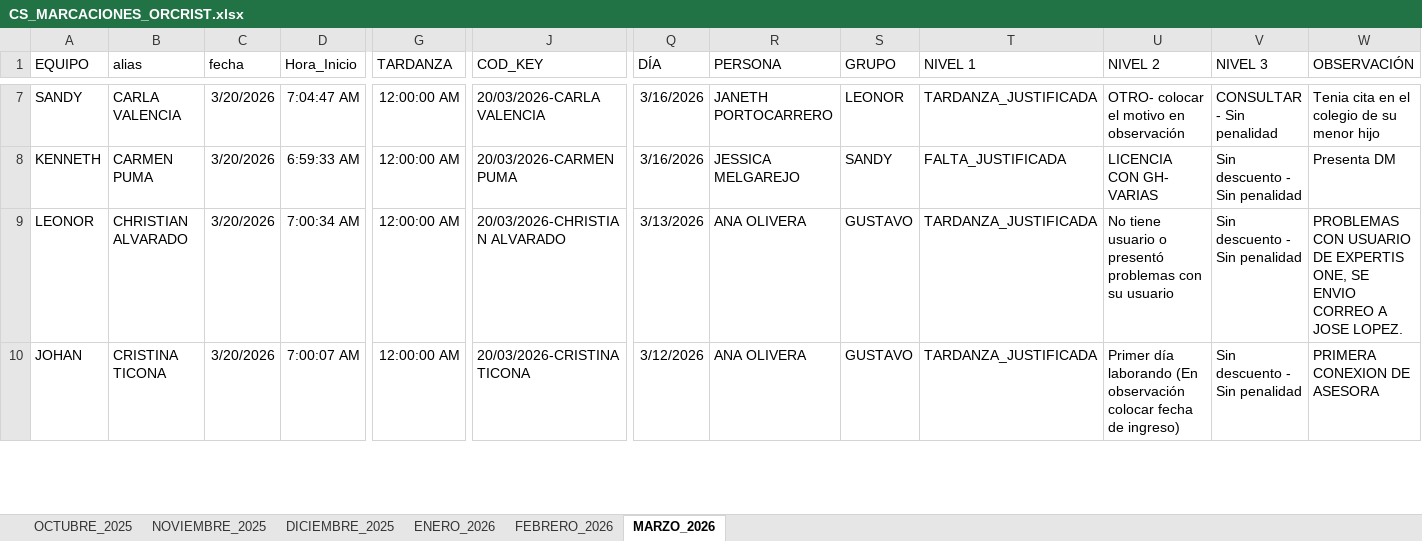
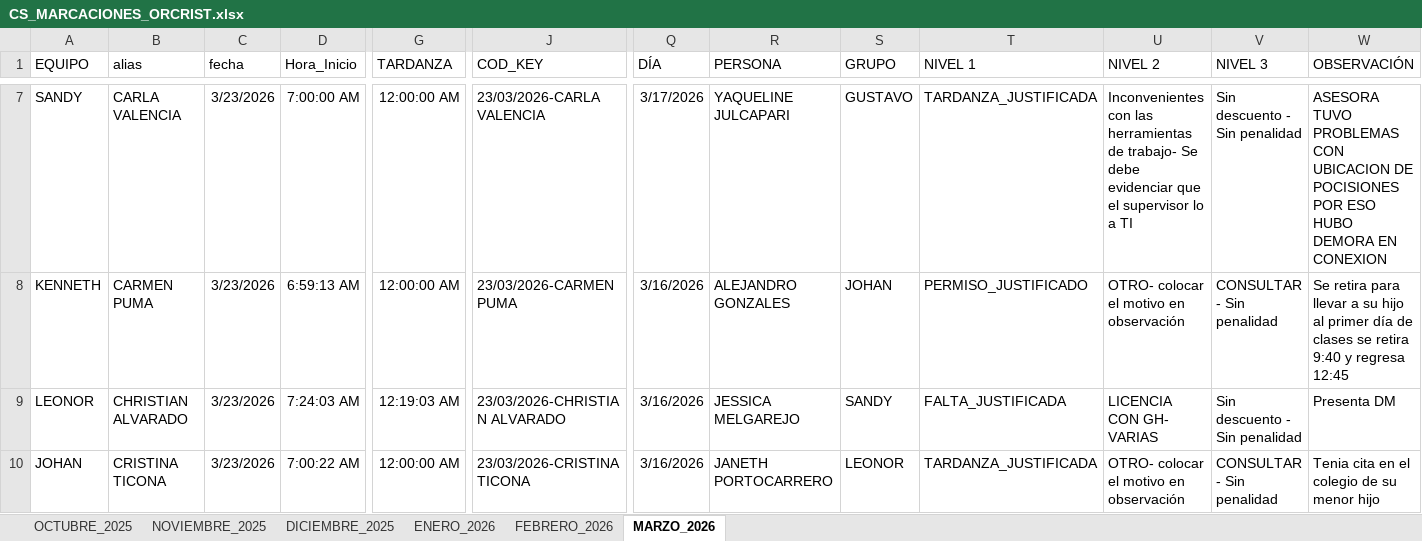
Before and after one commit to jvasquez98/Ranking, an Excel workbook: CS_MARCACIONES_ORCRIST.xlsx, sheet MARZO_2026, drawn as a sheet; only a part is shown, gaps mark what is left out; values as stored, in another font and other column widths than the file's, no borders; conditional formats and table styles not drawn; the diff covers the shown part only; the diff names each change by its address in the sheet, - before the commit and + after, or states it on an @@ line.

```diff
--- a/CS_MARCACIONES_ORCRIST.xlsx (sheet MARZO_2026)
+++ b/CS_MARCACIONES_ORCRIST.xlsx (sheet MARZO_2026)
-C7:C10 (fecha): 3/20/2026
+C7:C10 (fecha): 3/23/2026
-D7 (Hora_Inicio): 7:04:47 AM
+D7 (Hora_Inicio): 7:00:00 AM
-J7 (COD_KEY): 20/03/2026-CARLA VALENCIA
+J7 (COD_KEY): 23/03/2026-CARLA VALENCIA
-Q7 (DÍA): 3/16/2026
+Q7 (DÍA): 3/17/2026
-R7 (PERSONA): JANETH PORTOCARRERO
+R7 (PERSONA): YAQUELINE JULCAPARI
-S7 (GRUPO): LEONOR
+S7 (GRUPO): GUSTAVO
-U7 (NIVEL 2): OTRO- colocar el motivo en observación
+U7 (NIVEL 2): Inconvenientes con las herramientas de trabajo- Se debe evidenciar que el supervisor lo a TI
-V7 (NIVEL 3): CONSULTAR - Sin penalidad
+V7 (NIVEL 3): Sin descuento - Sin penalidad
-W7 (OBSERVACIÓN): Tenia cita en el colegio de su menor hijo
+W7 (OBSERVACIÓN): ASESORA TUVO PROBLEMAS CON UBICACION DE POCISIONES POR ESO HUBO DEMORA EN CONEXION
-D8 (Hora_Inicio): 6:59:33 AM
+D8 (Hora_Inicio): 6:59:13 AM
-J8 (COD_KEY): 20/03/2026-CARMEN PUMA
+J8 (COD_KEY): 23/03/2026-CARMEN PUMA
-R8 (PERSONA): JESSICA MELGAREJO
+R8 (PERSONA): ALEJANDRO GONZALES
-S8 (GRUPO): SANDY
+S8 (GRUPO): JOHAN
-T8 (NIVEL 1): FALTA_JUSTIFICADA
+T8 (NIVEL 1): PERMISO_JUSTIFICADO
-U8 (NIVEL 2): LICENCIA CON GH- VARIAS
+U8 (NIVEL 2): OTRO- colocar el motivo en observación
-V8 (NIVEL 3): Sin descuento - Sin penalidad
+V8 (NIVEL 3): CONSULTAR - Sin penalidad
-W8 (OBSERVACIÓN): Presenta DM
+W8 (OBSERVACIÓN): Se retira para llevar a su hijo al primer día de clases se retira 9:40 y regresa 12:45
-D9 (Hora_Inicio): 7:00:34 AM
+D9 (Hora_Inicio): 7:24:03 AM
-G9 (TARDANZA): 12:00:00 AM
+G9 (TARDANZA): 12:19:03 AM
-J9 (COD_KEY): 20/03/2026-CHRISTIAN ALVARADO
+J9 (COD_KEY): 23/03/2026-CHRISTIAN ALVARADO
-Q9 (DÍA): 3/13/2026
+Q9 (DÍA): 3/16/2026
-R9 (PERSONA): ANA OLIVERA
+R9 (PERSONA): JESSICA MELGAREJO
-S9 (GRUPO): GUSTAVO
+S9 (GRUPO): SANDY
-T9 (NIVEL 1): TARDANZA_JUSTIFICADA
+T9 (NIVEL 1): FALTA_JUSTIFICADA
-U9 (NIVEL 2): No tiene usuario o presentó problemas con su usuario
+U9 (NIVEL 2): LICENCIA CON GH- VARIAS
-W9 (OBSERVACIÓN): PROBLEMAS CON USUARIO DE EXPERTIS ONE, SE ENVIO CORREO A JOSE LOPEZ.
+W9 (OBSERVACIÓN): Presenta DM
-D10 (Hora_Inicio): 7:00:07 AM
+D10 (Hora_Inicio): 7:00:22 AM
-J10 (COD_KEY): 20/03/2026-CRISTINA TICONA
+J10 (COD_KEY): 23/03/2026-CRISTINA TICONA
-Q10 (DÍA): 3/12/2026
+Q10 (DÍA): 3/16/2026
-R10 (PERSONA): ANA OLIVERA
+R10 (PERSONA): JANETH PORTOCARRERO
-S10 (GRUPO): GUSTAVO
+S10 (GRUPO): LEONOR
-U10 (NIVEL 2): Primer día laborando (En observación colocar fecha de ingreso)
+U10 (NIVEL 2): OTRO- colocar el motivo en observación
-V10 (NIVEL 3): Sin descuento - Sin penalidad
+V10 (NIVEL 3): CONSULTAR - Sin penalidad
-W10 (OBSERVACIÓN): PRIMERA CONEXION DE ASESORA
+W10 (OBSERVACIÓN): Tenia cita en el colegio de su menor hijo
```
Also changed, not shown: 55 added rows and 207 edited cells elsewhere in this sheet, CS_AVANCE DE ASESORES.xlsx, 2 other files.
